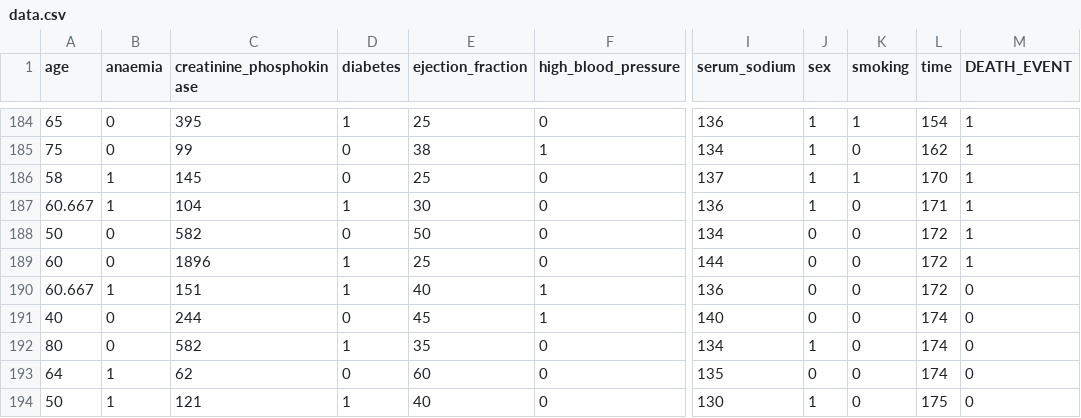
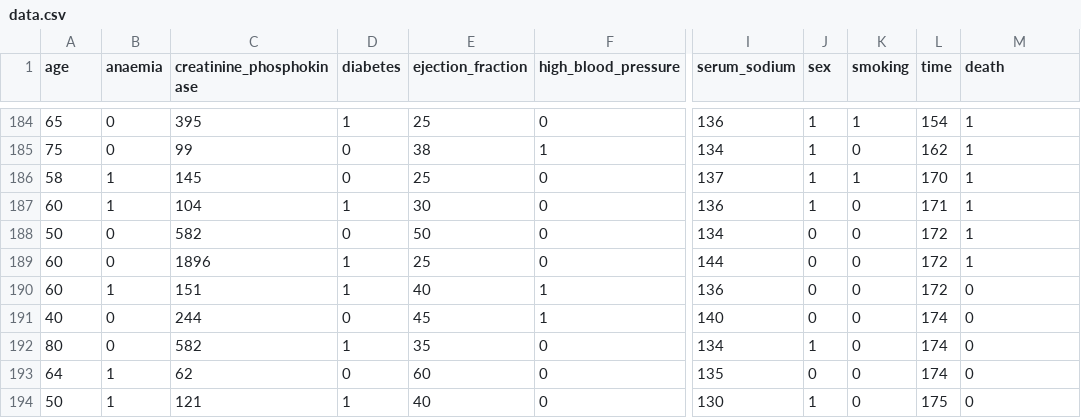
Before and after one commit to agiulianomirabella/fid, a CSV file: data/raw/data.csv, drawn as a sheet; only a part is shown, gaps mark what is left out; the diff names each change by its address in the sheet, - before the commit and + after, or states it on an @@ line.

```diff
--- a/data/raw/data.csv
+++ b/data/raw/data.csv
-M1: DEATH_EVENT
+M1: death
-A187 (age): 60.667
+A187 (age): 60
-A190 (age): 60.667
+A190 (age): 60
```
Also changed, not shown: 1 other file.
